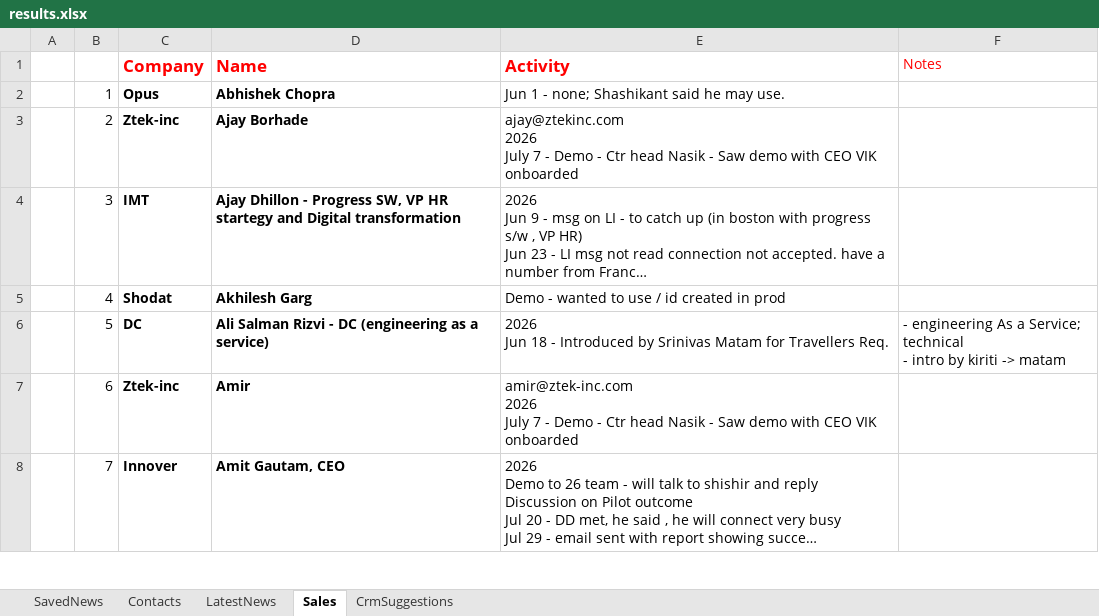
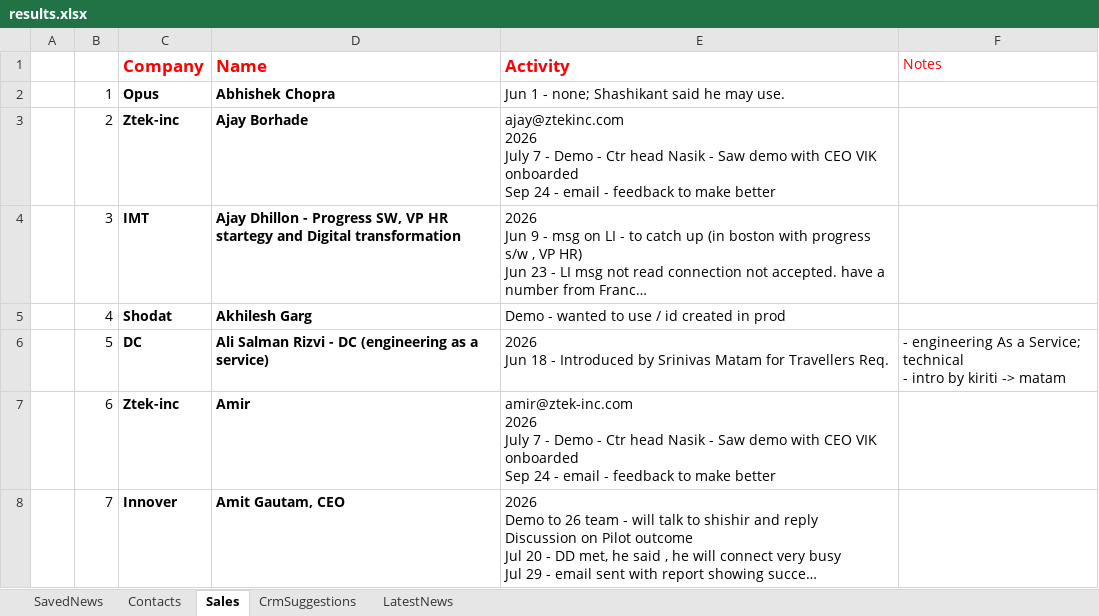
Before and after one commit to arbrainbolt-sudo/contact-agent, an Excel workbook: results.xlsx, sheet Sales, drawn as a sheet; only a part is shown; long unchanged cells end in …; values as stored, in another font and other column widths than the file's, no borders; ↵ is a line break in a cell; the diff covers the shown part only; the diff names each change by its address in the sheet, - before the commit and + after, or states it on an @@ line.

```diff
--- a/results.xlsx (sheet Sales)
+++ b/results.xlsx (sheet Sales)
@@ sheet tab order changed: SavedNews | Contacts | Sales | CrmSuggestions | LatestNews @@
-E3 (Activity): …VIK onboarded
+E3 (Activity): …VIK onboarded ↵ Sep 24 - email - feedback to make better
-E7 (Activity): …VIK onboarded
+E7 (Activity): …VIK onboarded ↵ Sep 24 - email - feedback to make better
```
Also changed, not shown: 5 added rows, 1 removed row, 316 edited cells and cell formats elsewhere in this sheet, sheet CrmSuggestions, sheet LatestNews, 2 other files.
